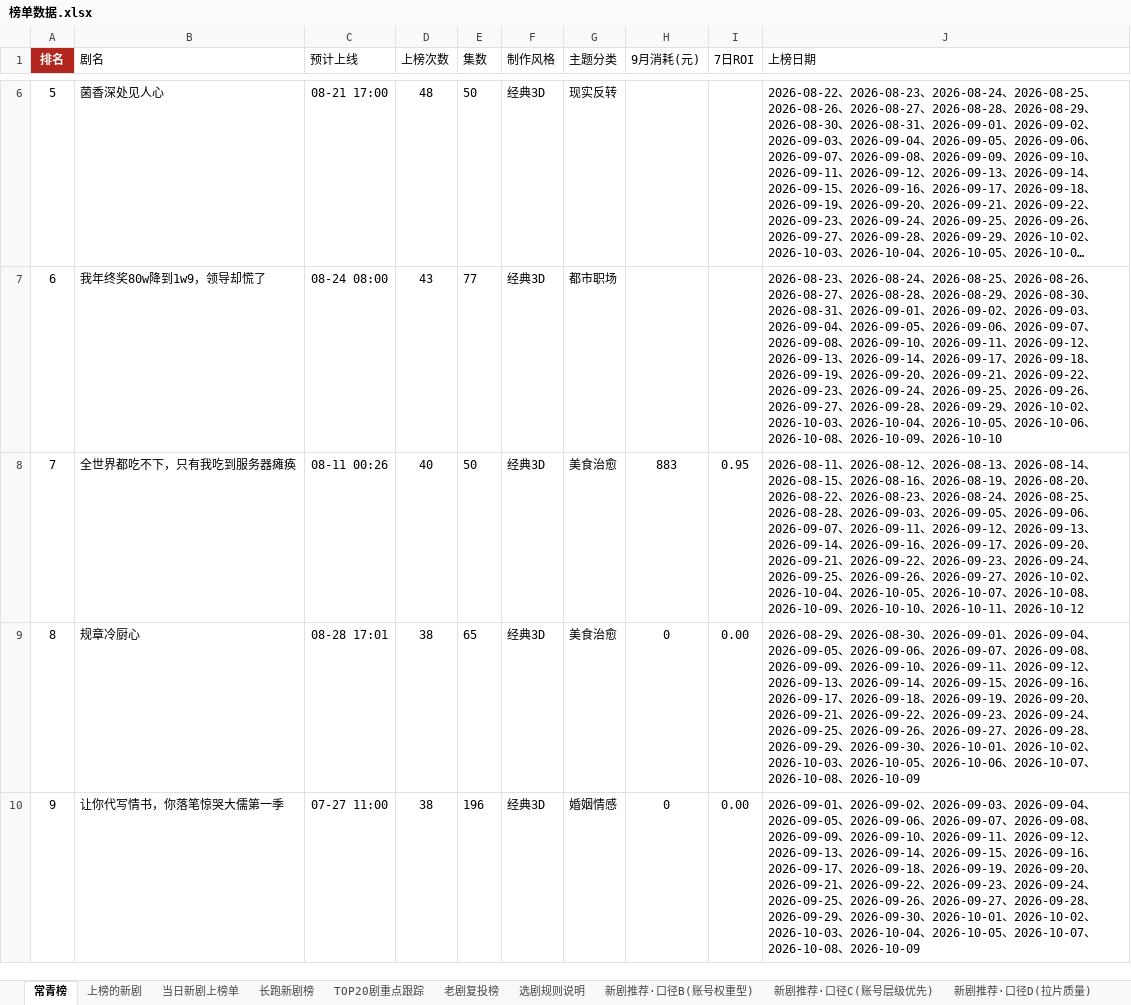
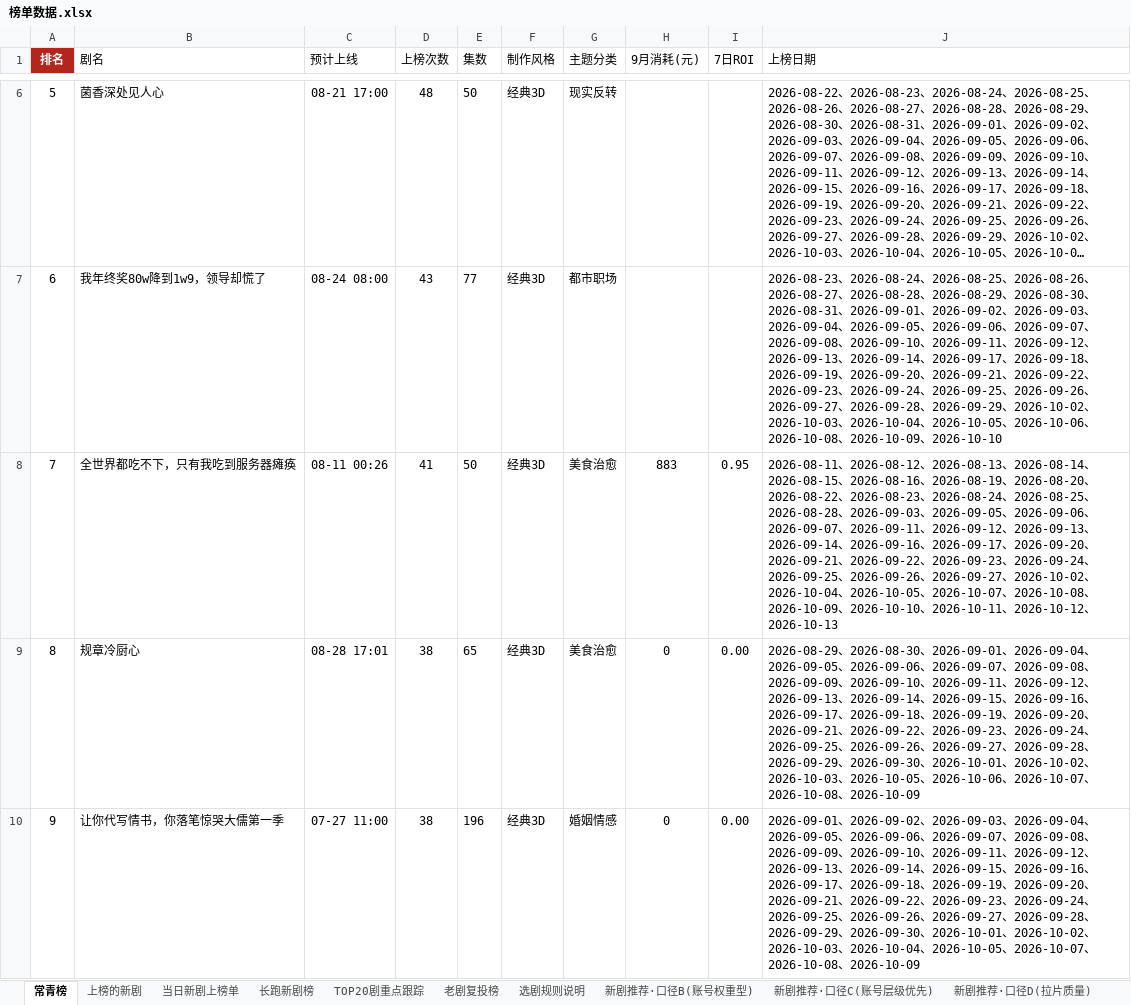
Before and after one commit to 2m247cdz9k-design/tomato-drama-rankings, an Excel workbook: 榜单数据.xlsx, sheet 常青榜, drawn as a sheet; only a part is shown, gaps mark what is left out; long unchanged cells end in …; values as stored, in another font and other column widths than the file's, no borders; the diff covers the shown part only; the diff names each change by its address in the sheet, - before the commit and + after, or states it on an @@ line.

```diff
--- a/榜单数据.xlsx (sheet 常青榜)
+++ b/榜单数据.xlsx (sheet 常青榜)
-D8 (上榜次数): 40
+D8 (上榜次数): 41
-J8 (上榜日期): …、2026-10-12
+J8 (上榜日期): …、2026-10-12、2026-10-13
```
Also changed, not shown: 2 added rows, 2 removed rows and row numbers in column A elsewhere in this sheet, sheet 老剧复投榜, sheet 上榜的新剧, sheet 长跑新剧榜, sheet 新剧推荐·口径C(账号层级优先), sheet TOP20剧重点跟踪, sheet 新剧推荐·口径B(账号权重型), 2 more sheets, 2 other files.
